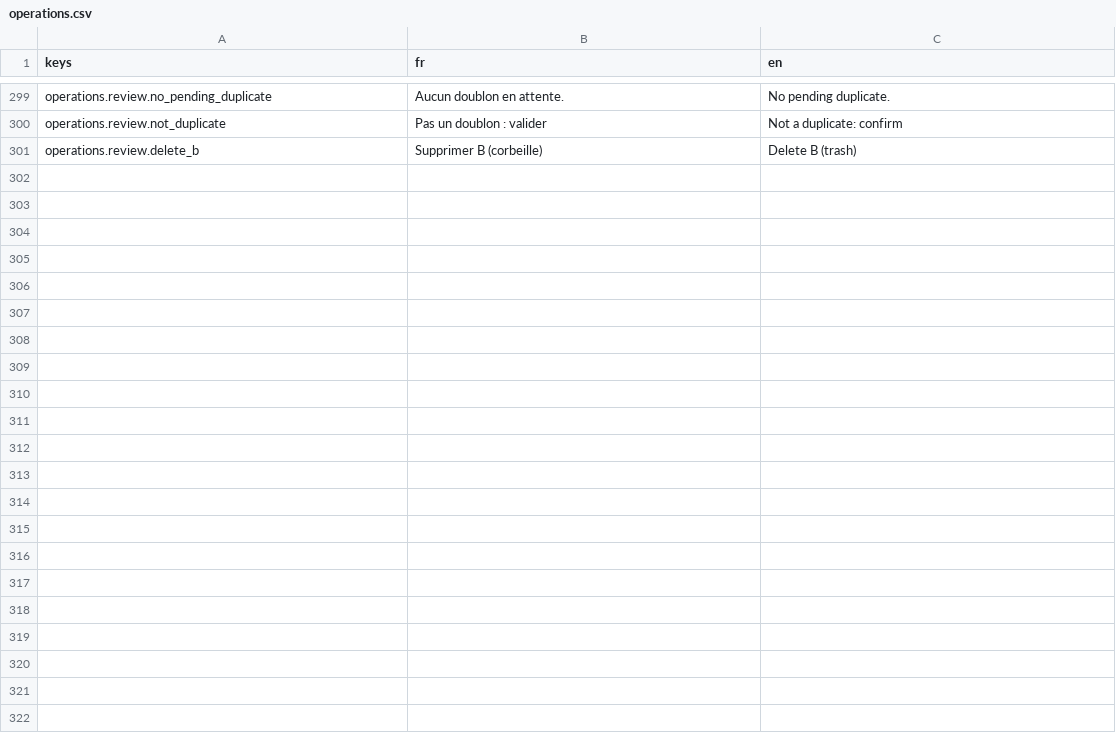
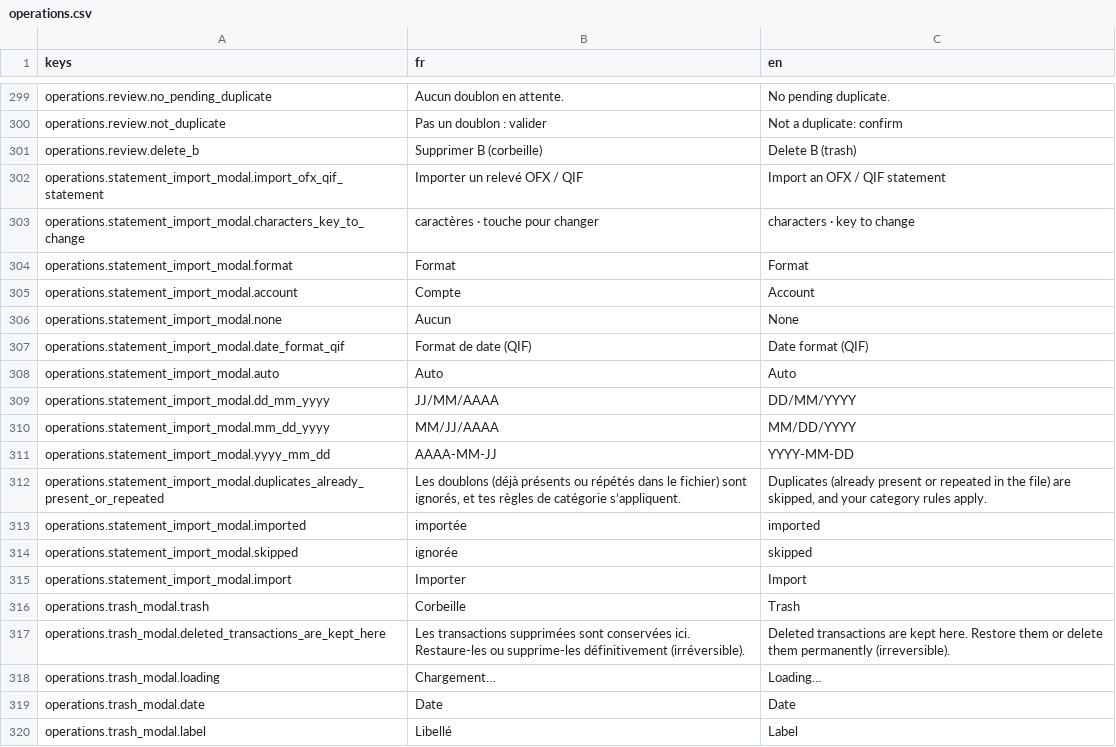
Before and after one commit to me02329/suzanne, a CSV file: frontend/src/i18n/catalogs/operations.csv, drawn as a sheet; only a part is shown, gaps mark what is left out; the diff covers the shown part only; the diff names each change by its address in the sheet, - before the commit and + after, or states it on an @@ line.

```diff
--- a/frontend/src/i18n/catalogs/operations.csv
+++ b/frontend/src/i18n/catalogs/operations.csv
+row 302: operations.statement_import_modal.import_ofx_qif_statement | Importer un relevé OFX / QIF | Import an OFX / QIF statement
+row 303: operations.statement_import_modal.characters_key_to_change | caractères · touche pour changer | characters · key to change
+row 304: operations.statement_import_modal.format | Format | Format
+row 305: operations.statement_import_modal.account | Compte | Account
+row 306: operations.statement_import_modal.none | Aucun | None
+row 307: operations.statement_import_modal.date_format_qif | Format de date (QIF) | Date format (QIF)
+row 308: operations.statement_import_modal.auto | Auto | Auto
+row 309: operations.statement_import_modal.dd_mm_yyyy | JJ/MM/AAAA | DD/MM/YYYY
+row 310: operations.statement_import_modal.mm_dd_yyyy | MM/JJ/AAAA | MM/DD/YYYY
+row 311: operations.statement_import_modal.yyyy_mm_dd | AAAA-MM-JJ | YYYY-MM-DD
+row 312: operations.statement_import_modal.duplicates_already_present_or_repeated | Les doublons (déjà présents ou répétés dans le fichier) sont ignorés, et tes règles de catégorie s’appliquent. | Duplicates (already present or repeated in the file) are skipped, and your category rules apply.
+row 313: operations.statement_import_modal.imported | importée | imported
+row 314: operations.statement_import_modal.skipped | ignorée | skipped
+row 315: operations.statement_import_modal.import | Importer | Import
+row 316: operations.trash_modal.trash | Corbeille | Trash
+row 317: operations.trash_modal.deleted_transactions_are_kept_here | Les transactions supprimées sont conservées ici. Restaure-les ou supprime-les définitivement (irréversible). | Deleted transactions are kept here. Restore them or delete them permanently (irreversible).
+row 318: operations.trash_modal.loading | Chargement… | Loading…
+row 319: operations.trash_modal.date | Date | Date
+row 320: operations.trash_modal.label | Libellé | Label
```
Also changed, not shown: 17 added rows elsewhere in this file, frontend/src/i18n/catalogs/accueil.csv, frontend/src/i18n/catalogs/reglages.csv, 17 other files.
